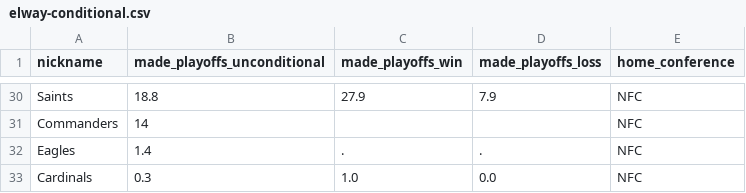
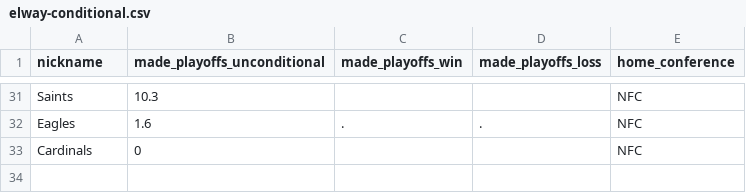
Before and after one commit to Silver-Bulletin/elway-embed-data, a CSV file: data/latest/elway-conditional.csv, drawn as a sheet; only a part is shown, gaps mark what is left out; removed rows and columns are numbered as before the commit, all else as after; the diff covers the shown part only; the diff names each change by its address in the sheet, - before the commit and + after, or states it on an @@ line.

```diff
--- a/data/latest/elway-conditional.csv
+++ b/data/latest/elway-conditional.csv
-B31 (made_playoffs_unconditional): 18.8
+B31 (made_playoffs_unconditional): 10.3
-C31 (made_playoffs_win): 27.9
+C31 (made_playoffs_win): (empty)
-D31 (made_playoffs_loss): 7.9
+D31 (made_playoffs_loss): (empty)
-row 31: Commanders | 14 |  |  | NFC
-B32 (made_playoffs_unconditional): 1.4
+B32 (made_playoffs_unconditional): 1.6
-B33 (made_playoffs_unconditional): 0.3
+B33 (made_playoffs_unconditional): 0
-C33 (made_playoffs_win): 1.0
+C33 (made_playoffs_win): (empty)
-D33 (made_playoffs_loss): 0.0
+D33 (made_playoffs_loss): (empty)
```
Also changed, not shown: 9 added rows, 8 removed rows and 47 edited cells elsewhere in this file, data/latest/elway-future-games.csv, data/latest/elway-margin-games.csv, 45 other files.
